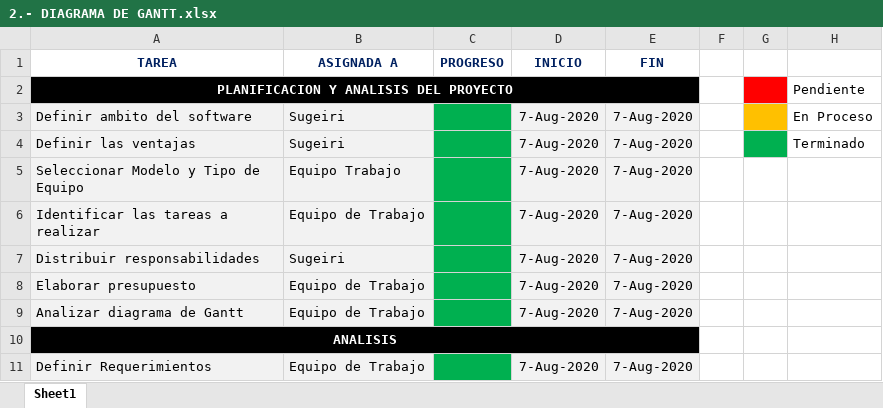
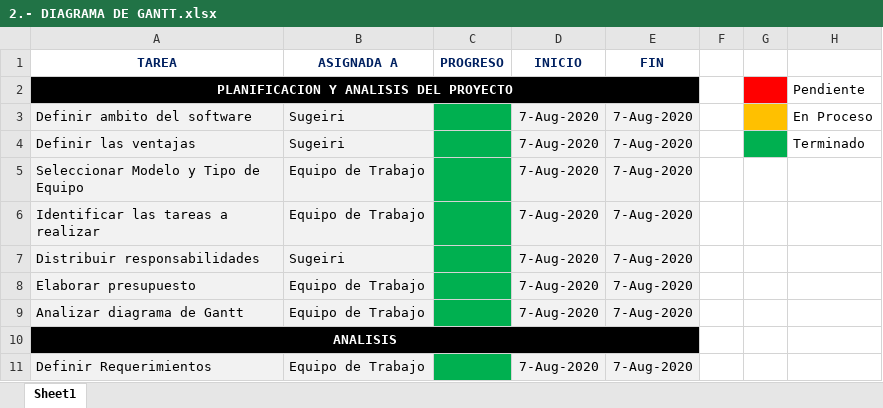
Before and after one commit to sugeiri/ElFinal, an Excel workbook: DOCUMENTACION/I. PLANIFICACION DEL PROYECTO/2.- DIAGRAMA DE GANTT.xlsx, sheet Sheet1, drawn as a sheet; only a part is shown; values as stored, in another font and other column widths than the file's, no borders; the diff names each change by its address in the sheet, - before the commit and + after, or states it on an @@ line.

Commit message:
Update 2.- DIAGRAMA DE GANTT.xlsx

```diff
--- a/DOCUMENTACION/I. PLANIFICACION DEL PROYECTO/2.- DIAGRAMA DE GANTT.xlsx (sheet Sheet1)
+++ b/DOCUMENTACION/I. PLANIFICACION DEL PROYECTO/2.- DIAGRAMA DE GANTT.xlsx (sheet Sheet1)
-B5 (ASIGNADA A): Equipo Trabajo
+B5 (ASIGNADA A): Equipo de Trabajo
```
